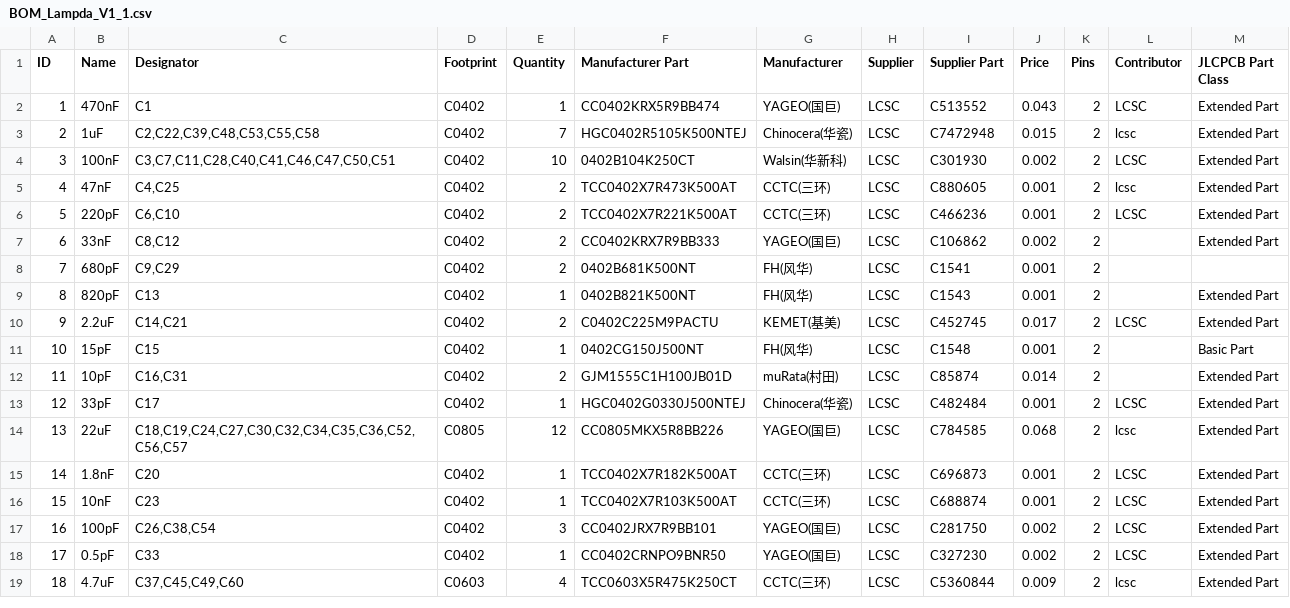
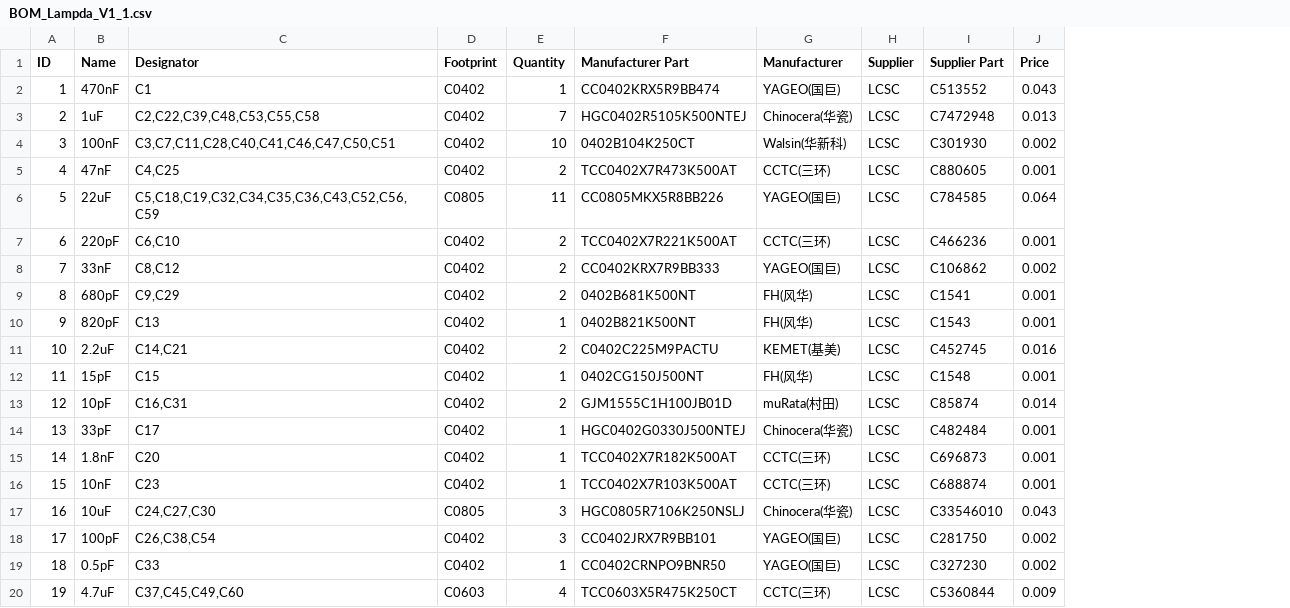
Before and after one commit to BaptisteHudyma/Lamp-Da, a CSV file: electrical/BOM_Lampda_V1_1.csv, drawn as a sheet; only a part is shown; removed rows and columns are numbered as before the commit, all else as after; the diff covers the shown part only; the diff names each change by its address in the sheet, - before the commit and + after, or states it on an @@ line.

```diff
--- a/electrical/BOM_Lampda_V1_1.csv
+++ b/electrical/BOM_Lampda_V1_1.csv
-column K (Pins), rows 2-13: all 2; rows 15-19: all 2
-column L (Contributor), rows 2-13: LCSC | lcsc | LCSC | lcsc | LCSC |  |  |  | LCSC |  |  | LCSC; rows 15-19: LCSC | LCSC | LCSC | LCSC | lcsc
-column M (JLCPCB Part Class), rows 2-13: Extended Part | Extended Part | Extended Part | Extended Part | Extended Part | Extended Part |  | Extended Part | Extended Part | Basic Part | Extended Part | Extended Part; rows 15-19: all Extended Part
-J3 (Price): 0.015
+J3 (Price): 0.013
+row 6: 5 | 22uF | C5,C18,C19,C32,C34,C35,C36,C43,C52,C56,C59 | C0805 | 11 | CC0805MKX5R8BB226 | YAGEO(国巨) | LCSC | C784585 | 0.064
@@ column A (ID) renumbered between rows 7 and 56 @@
-J11 (Price): 0.017
+J11 (Price): 0.016
-row 14: 13 | 22uF | C18,C19,C24,C27,C30,C32,C34,C35,C36,C52,C56,C57 | C0805 | 12 | CC0805MKX5R8BB226 | YAGEO(国巨) | LCSC | C784585 | 0.068 | 2 | lcsc | Extended Part
+row 17: 16 | 10uF | C24,C27,C30 | C0805 | 3 | HGC0805R7106K250NSLJ | Chinocera(华瓷) | LCSC | C33546010 | 0.043
```
Also changed, not shown: 5 added rows, 6 removed rows and 21 edited cells elsewhere in this file, electrical/PickAndPlace_Lampda_PCB_V1_1.csv, 6 other files.
